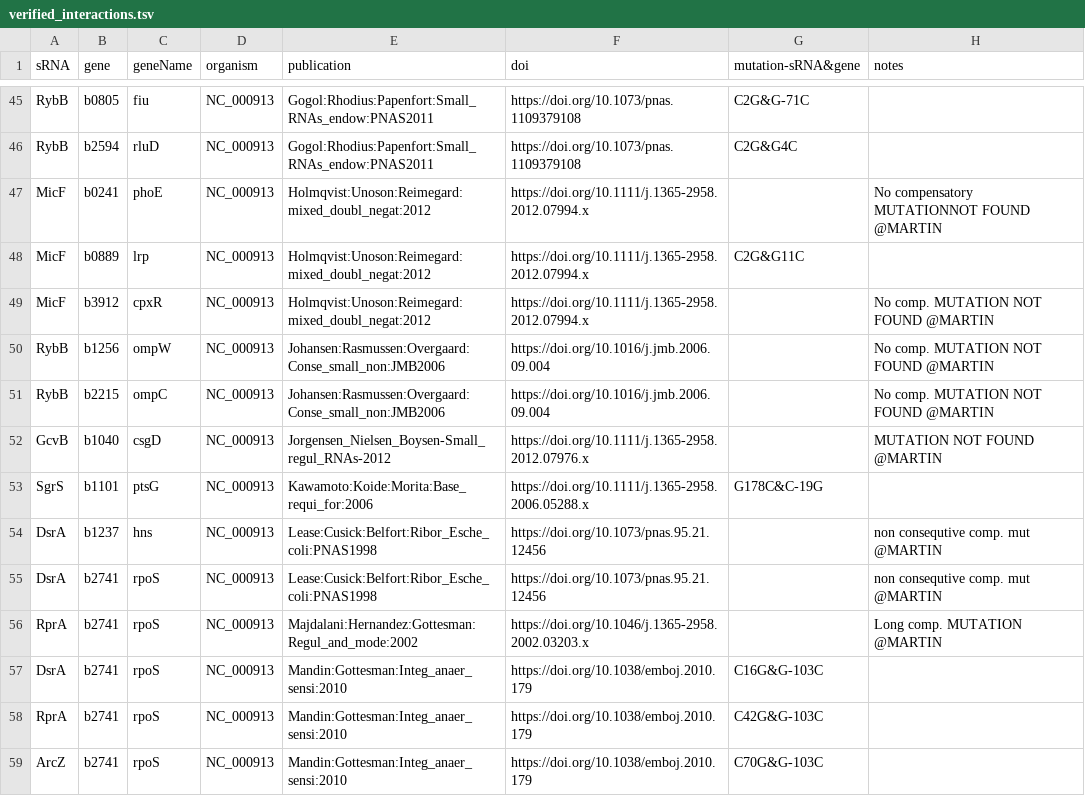
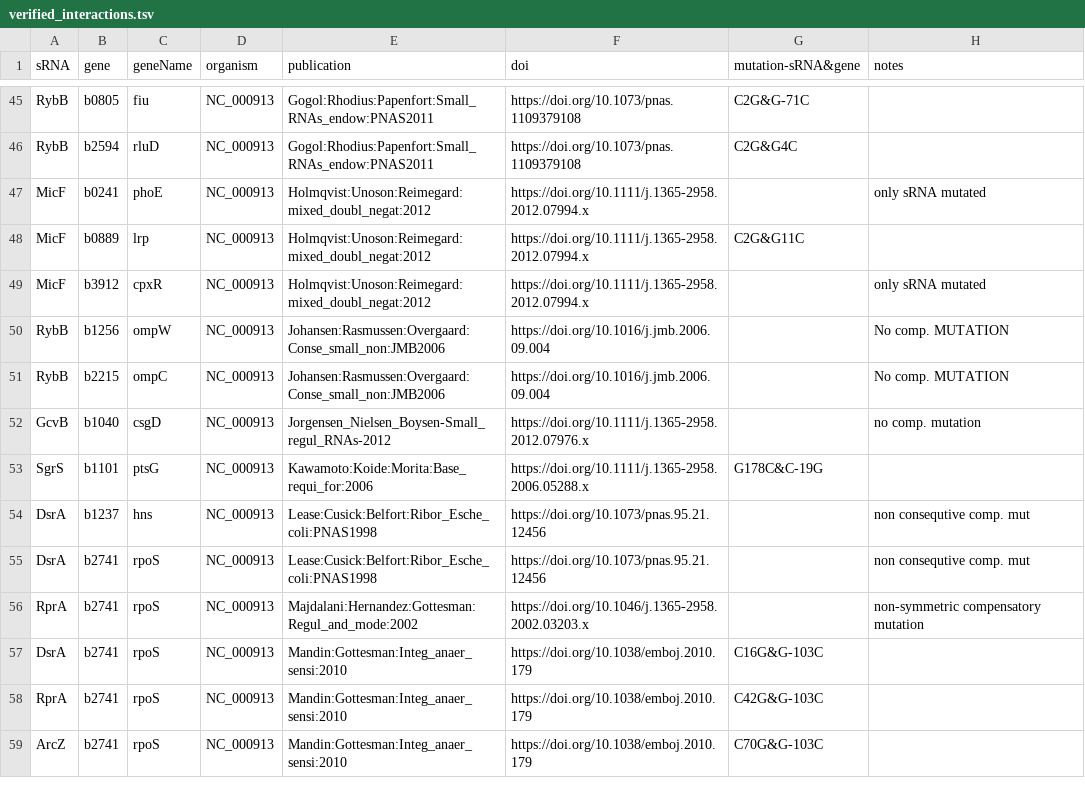
Before and after one commit to shriyogapriya/IntaRNA-benchmark, a TSV file: verified_interactions.tsv, drawn as a sheet; only a part is shown, gaps mark what is left out; the diff covers the shown part only.

Commit message:
cleanup and reintroducing Martin's changes

```diff
--- a/verified_interactions.tsv
+++ b/verified_interactions.tsv
@@ -47 +47 @@
-"MicF"	"b0241"	"phoE"	"NC_000913"	"Holmqvist:Unoson:Reimegard:mixed_doubl_negat:2012"	"https://doi.org/10.1111/j.1365-2958.2012.07994.x"		"No compensatory MUTATIONNOT FOUND @MARTIN"
+MicF	b0241	phoE	NC_000913	Holmqvist:Unoson:Reimegard:mixed_doubl_negat:2012	https://doi.org/10.1111/j.1365-2958.2012.07994.x		only sRNA mutated
@@ -49,4 +49,4 @@
-"MicF"	"b3912"	"cpxR"	"NC_000913"	"Holmqvist:Unoson:Reimegard:mixed_doubl_negat:2012"	"https://doi.org/10.1111/j.1365-2958.2012.07994.x"		"No comp. MUTATION NOT FOUND @MARTIN"
-"RybB"	"b1256"	"ompW"	"NC_000913"	"Johansen:Rasmussen:Overgaard:Conse_small_non:JMB2006"	"https://doi.org/10.1016/j.jmb.2006.09.004"		"No comp. MUTATION NOT FOUND @MARTIN"
-"RybB"	"b2215"	"ompC"	"NC_000913"	"Johansen:Rasmussen:Overgaard:Conse_small_non:JMB2006"	"https://doi.org/10.1016/j.jmb.2006.09.004"		"No comp. MUTATION NOT FOUND @MARTIN"
-"GcvB"	"b1040"	"csgD"	"NC_000913"	"Jorgensen_Nielsen_Boysen-Small_regul_RNAs-2012"	"https://doi.org/10.1111/j.1365-2958.2012.07976.x"		"MUTATION NOT FOUND @MARTIN"
+MicF	b3912	cpxR	NC_000913	Holmqvist:Unoson:Reimegard:mixed_doubl_negat:2012	https://doi.org/10.1111/j.1365-2958.2012.07994.x		only sRNA mutated
+RybB	b1256	ompW	NC_000913	Johansen:Rasmussen:Overgaard:Conse_small_non:JMB2006	https://doi.org/10.1016/j.jmb.2006.09.004		No comp. MUTATION
+RybB	b2215	ompC	NC_000913	Johansen:Rasmussen:Overgaard:Conse_small_non:JMB2006	https://doi.org/10.1016/j.jmb.2006.09.004		No comp. MUTATION
+GcvB	b1040	csgD	NC_000913	Jorgensen_Nielsen_Boysen-Small_regul_RNAs-2012	https://doi.org/10.1111/j.1365-2958.2012.07976.x		no comp. mutation
@@ -54,3 +54,3 @@
-"DsrA"	"b1237"	"hns"	"NC_000913"	"Lease:Cusick:Belfort:Ribor_Esche_coli:PNAS1998"	"https://doi.org/10.1073/pnas.95.21.12456 "		"non consequtive comp. mut @MARTIN"
-"DsrA"	"b2741"	"rpoS"	"NC_000913"	"Lease:Cusick:Belfort:Ribor_Esche_coli:PNAS1998"	"https://doi.org/10.1073/pnas.95.21.12456 "		"non consequtive comp. mut @MARTIN"
-"RprA"	"b2741"	"rpoS"	"NC_000913"	"Majdalani:Hernandez:Gottesman:Regul_and_mode:2002"	"https://doi.org/10.1046/j.1365-2958.2002.03203.x"		"Long comp. MUTATION @MARTIN"
+DsrA	b1237	hns	NC_000913	Lease:Cusick:Belfort:Ribor_Esche_coli:PNAS1998	https://doi.org/10.1073/pnas.95.21.12456 		non consequtive comp. mut
+DsrA	b2741	rpoS	NC_000913	Lease:Cusick:Belfort:Ribor_Esche_coli:PNAS1998	https://doi.org/10.1073/pnas.95.21.12456 		non consequtive comp. mut
+RprA	b2741	rpoS	NC_000913	Majdalani:Hernandez:Gottesman:Regul_and_mode:2002	https://doi.org/10.1046/j.1365-2958.2002.03203.x		non-symmetric compensatory mutation
```
Also changed, not shown: 2 removed rows and 25 edited cells elsewhere in this file.
